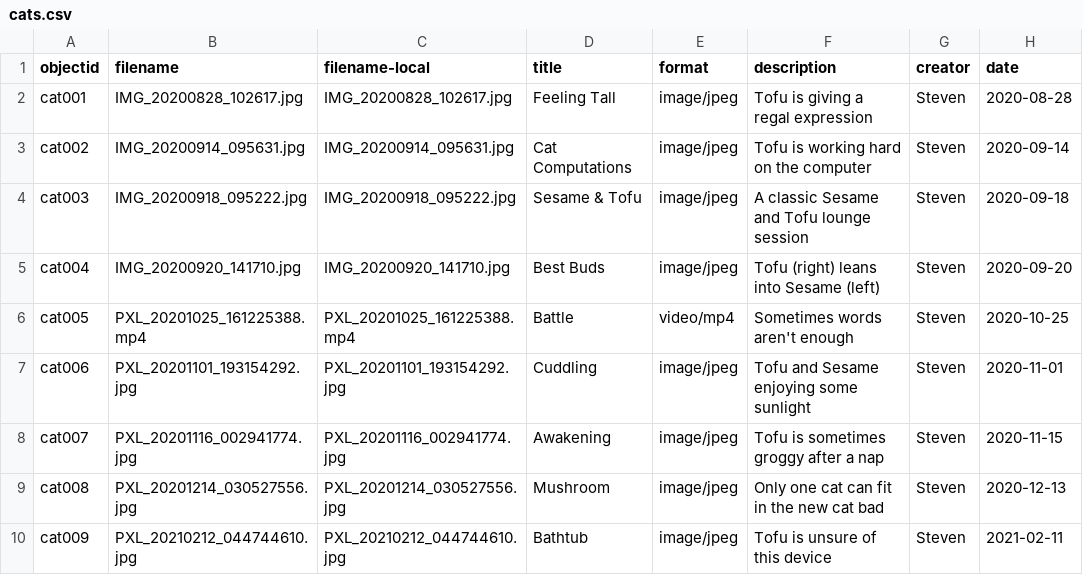
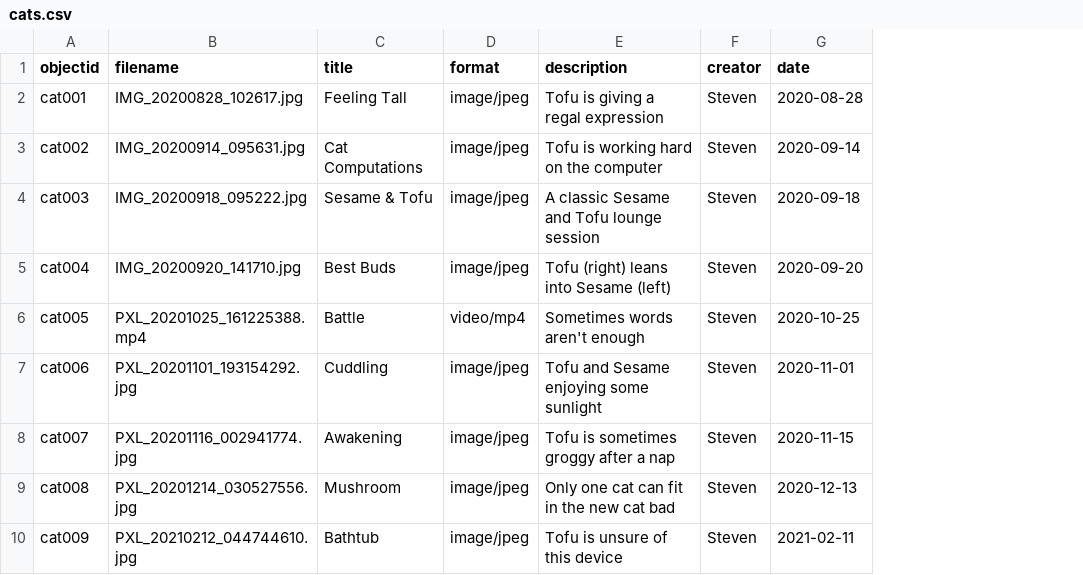
Before and after one commit to smwhelan/Cats-I-Have-Met, a CSV file: _data/cats.csv, drawn as a sheet; only a part is shown; the diff names each change by its address in the sheet, - before the commit and + after, or states it on an @@ line.

Commit message:
metadata update - removed filename-local

```diff
--- a/_data/cats.csv
+++ b/_data/cats.csv
-column C (filename-local), rows 2-10: IMG_20200828_102617.jpg | IMG_20200914_095631.jpg | IMG_20200918_095222.jpg | IMG_20200920_141710.jpg | PXL_20201025_161225388.mp4 | PXL_20201101_193154292.jpg | PXL_20201116_002941774.jpg | PXL_20201214_030527556.jpg | PXL_20210212_044744610.jpg
```
